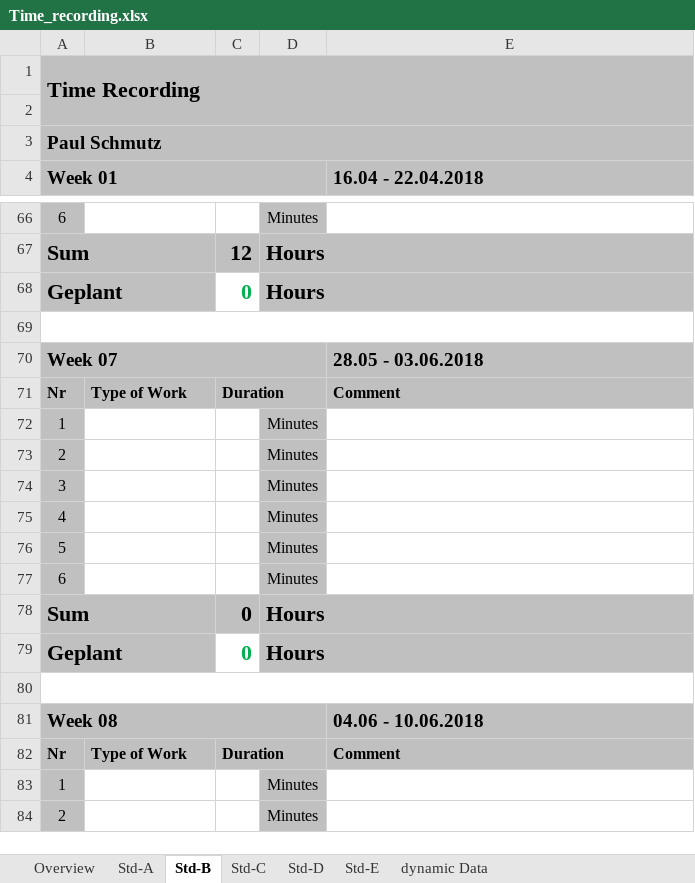
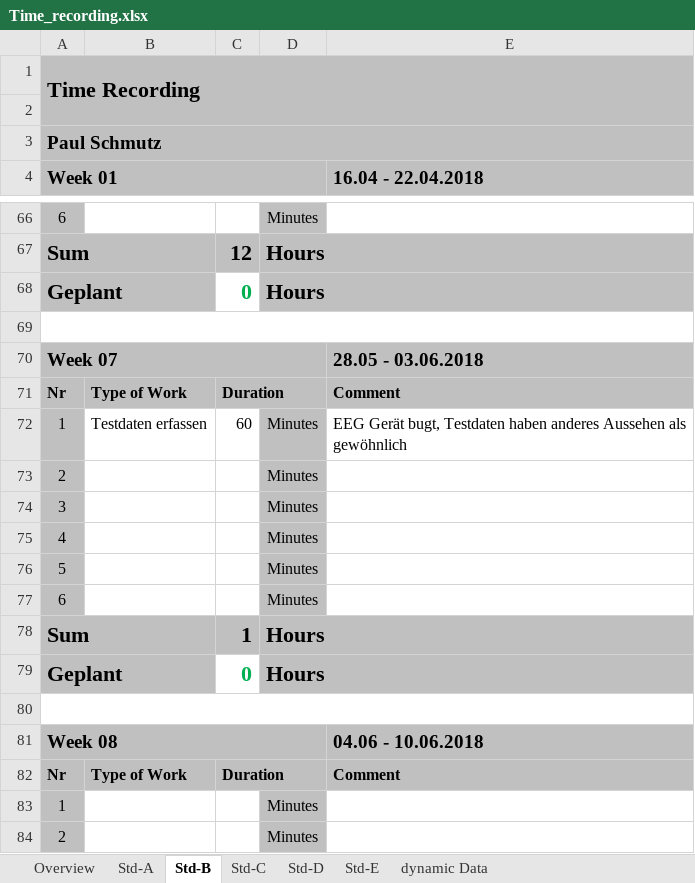
Before and after one commit to paulisch/brain2machineinterface, an Excel workbook: Documentation/ProjectDocumentation/Time_recording.xlsx, sheet Std-B, drawn as a sheet; only a part is shown, gaps mark what is left out; values as stored, in another font and other column widths than the file's, no borders; the diff names each change by its address in the sheet, - before the commit and + after, or states it on an @@ line.

```diff
--- a/Documentation/ProjectDocumentation/Time_recording.xlsx (sheet Std-B)
+++ b/Documentation/ProjectDocumentation/Time_recording.xlsx (sheet Std-B)
-B72: (empty)
+B72: Testdaten erfassen
-C72: (empty)
+C72: 60
-E72 (16.04 - 22.04.2018): (empty)
+E72 (16.04 - 22.04.2018): EEG Gerät bugt, Testdaten haben anderes Aussehen als gewöhnlich
-C78: 0
+C78: 1
```
Also changed, not shown: sheet Overview, 10 other files.
